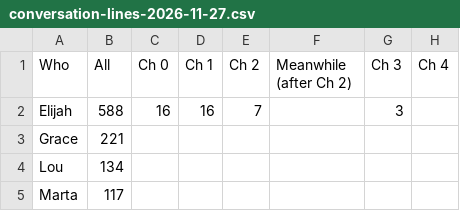
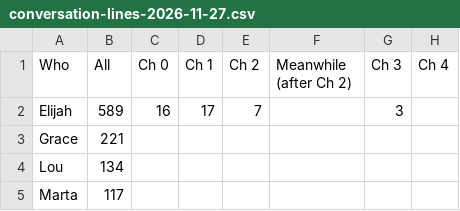
Before and after one commit to ctavolazzi/survivingthesingularity, a CSV file: manuscript/novel/conversation-lines-2026-11-27.csv, drawn as a sheet; only a part is shown; the diff names each change by its address in the sheet, - before the commit and + after, or states it on an @@ line.

```diff
--- a/manuscript/novel/conversation-lines-2026-11-27.csv
+++ b/manuscript/novel/conversation-lines-2026-11-27.csv
-B2 (All): 588
+B2 (All): 589
-D2 (Ch 1): 16
+D2 (Ch 1): 17
```
Also changed, not shown: manuscript/novel/calendar-2026-11-27.csv, manuscript/novel/conversations-2026-11-27.csv, 11 other files.
